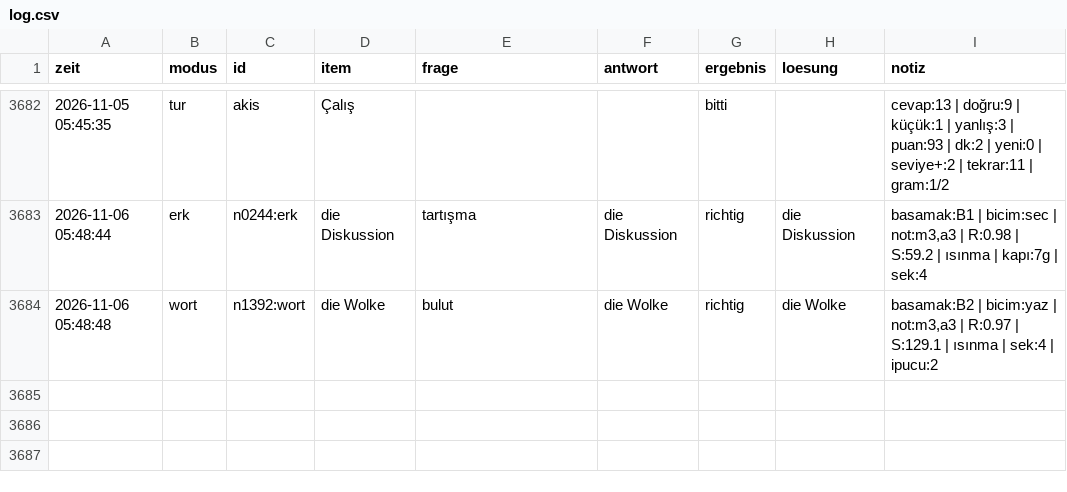
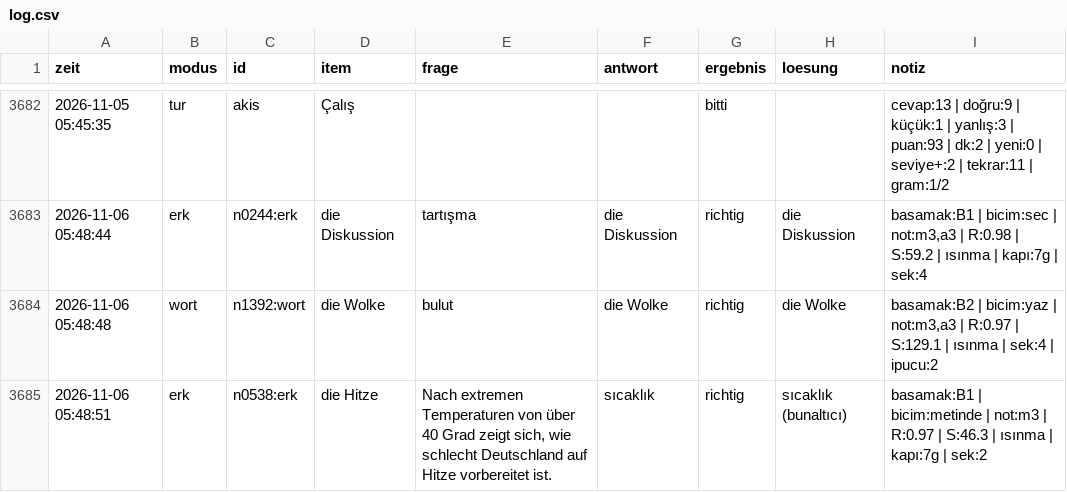
Before and after one commit to TunaArslankaya/Almanca-Tekrar, a CSV file: log/log.csv, drawn as a sheet; only a part is shown, gaps mark what is left out; the diff names each change by its address in the sheet, - before the commit and + after, or states it on an @@ line.

Commit message:
log: 1 cevap

```diff
--- a/log/log.csv
+++ b/log/log.csv
+row 3685: 2026-11-06 05:48:51 | erk | n0538:erk | die Hitze | Nach extremen Temperaturen von über 40 Grad zeigt sich, wie schlecht Deutschland auf Hitze vorbereitet ist. | sıcaklık | richtig | sıcaklık (bunaltıcı) | basamak:B1 | bicim:metinde | not:m3 | R:0.97 | S:46.3 | ısınma | kapı:7g | sek:2
```
